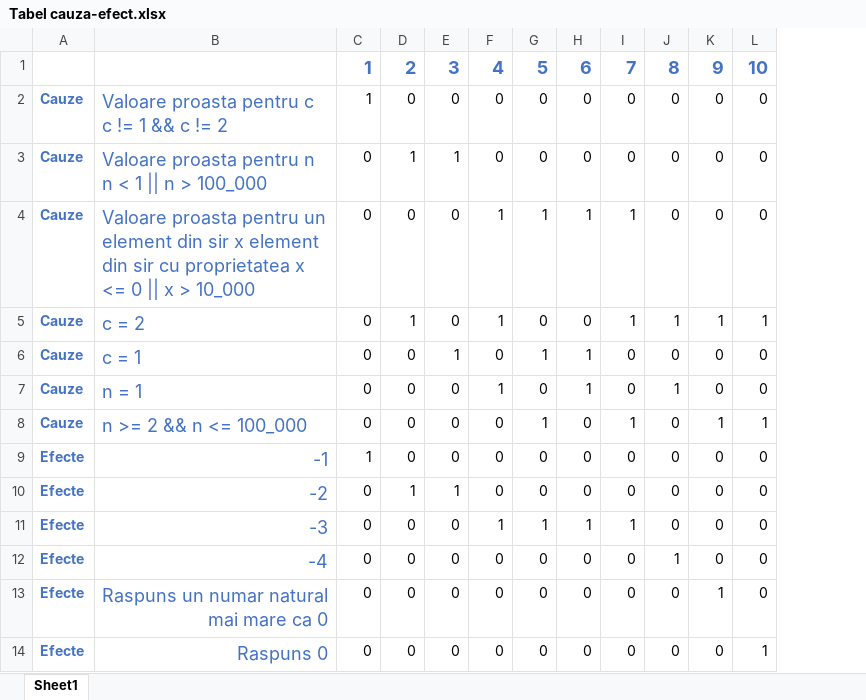
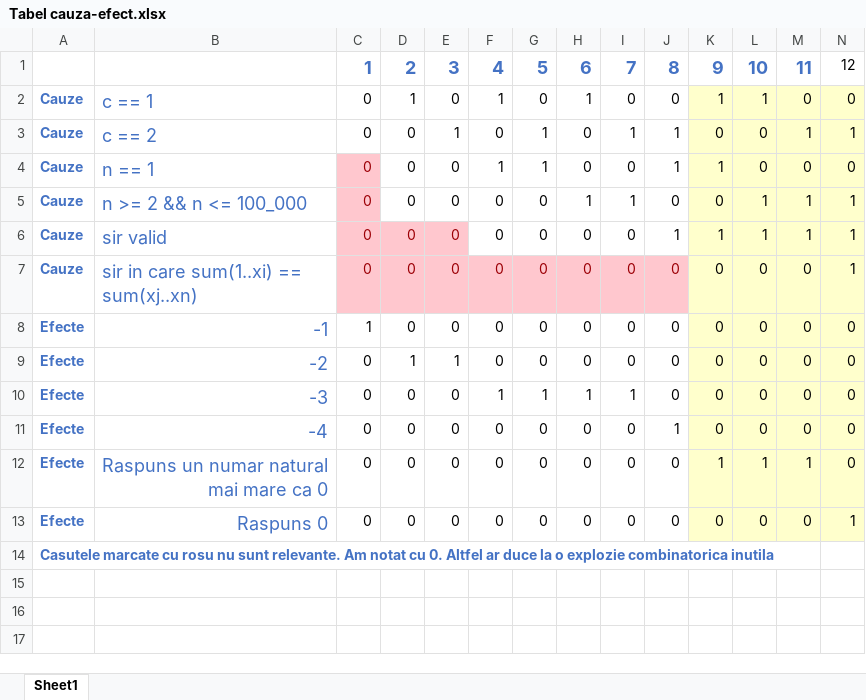
Before and after one commit to cosminariton123/506_Ariton_Cosmin_TV_Proiect_Laborator, an Excel workbook: Tabel cauza-efect.xlsx, sheet Sheet1, drawn as a sheet; values as stored, in another font and other column widths than the file's, no borders; removed rows and columns are numbered as before the commit, all else as after; the diff names each change by its address in the sheet, - before the commit and + after, or states it on an @@ line.

```diff
--- a/Tabel cauza-efect.xlsx (sheet Sheet1)
+++ b/Tabel cauza-efect.xlsx (sheet Sheet1)
+column M, rows 1-5: 11 | 0 | 1 | 0 | 1; rows 8-13: 0 | 0 | 0 | 0 | 1 | 0
+column N, rows 1-5: 12 | 0 | 1 | 0 | 1; rows 8-13: 0 | 0 | 0 | 0 | 0 | 1
-row 2: Cauze | Valoare proasta pentru c c != 1 && c != 2 | 1 | 0 | 0 | 0 | 0 | 0 | 0 | 0 | 0 | 0
-row 3: Cauze | Valoare proasta pentru n n < 1 || n > 100_000 | 0 | 1 | 1 | 0 | 0 | 0 | 0 | 0 | 0 | 0
-row 4: Cauze | Valoare proasta pentru un element din sir x element din sir cu proprietatea x <= 0 || x > 10_000 | 0 | 0 | 0 | 1 | 1 | 1 | 1 | 0 | 0 | 0
-B2: c = 2
+B2: c == 1
-H2: 0
+H2: 1
-I2: 1
+I2: 0
-J2: 1
+J2: 0
-K2:L5 fill: none
+K2:L5 fill: #FFFFCC
-B3: c = 1
+B3: c == 2
-H3:H4: 1
+H3:H4: 0
-I3: 0
+I3: 1
-J3: 0
+J3: 1
-B4: n = 1
+B4: n == 1
@@ C4:C5 fill: none → #FFC7CE, text colour: black → #9C0006 @@
-G4: 0
+G4: 1
-K4: 0
+K4: 1
-G5: 1
+G5: 0
-H5: 0
+H5: 1
-K5: 1
+K5: 0
+row 6: Cauze | sir valid | 0 | 0 | 0 | 0 | 0 | 0 | 0 | 1 | 1 | 1 | 1 | 1
+row 7: Cauze | sir in care sum(1..xi) == sum(xj..xn) | 0 | 0 | 0 | 0 | 0 | 0 | 0 | 0 | 0 | 0 | 0 | 1
-K8:L13 fill: none
+K8:L13 fill: #FFFFCC
-L12: 0
+L12: 1
-L13: 1
+L13: 0
+row 14: Casutele marcate cu rosu nu sunt relevante. Am notat cu 0. Altfel ar duce la o explozie combinatorica inutila
```
Also changed, not shown: 2 other files.
